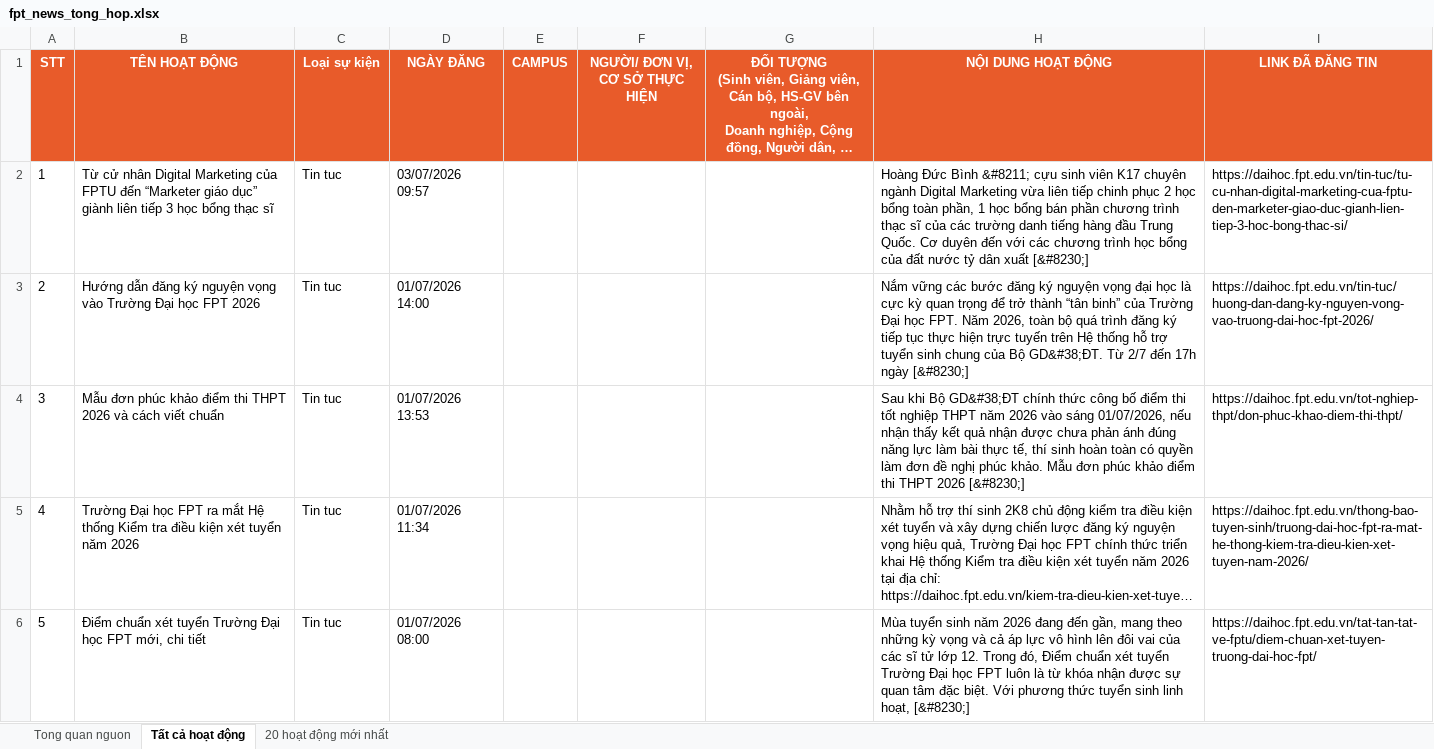
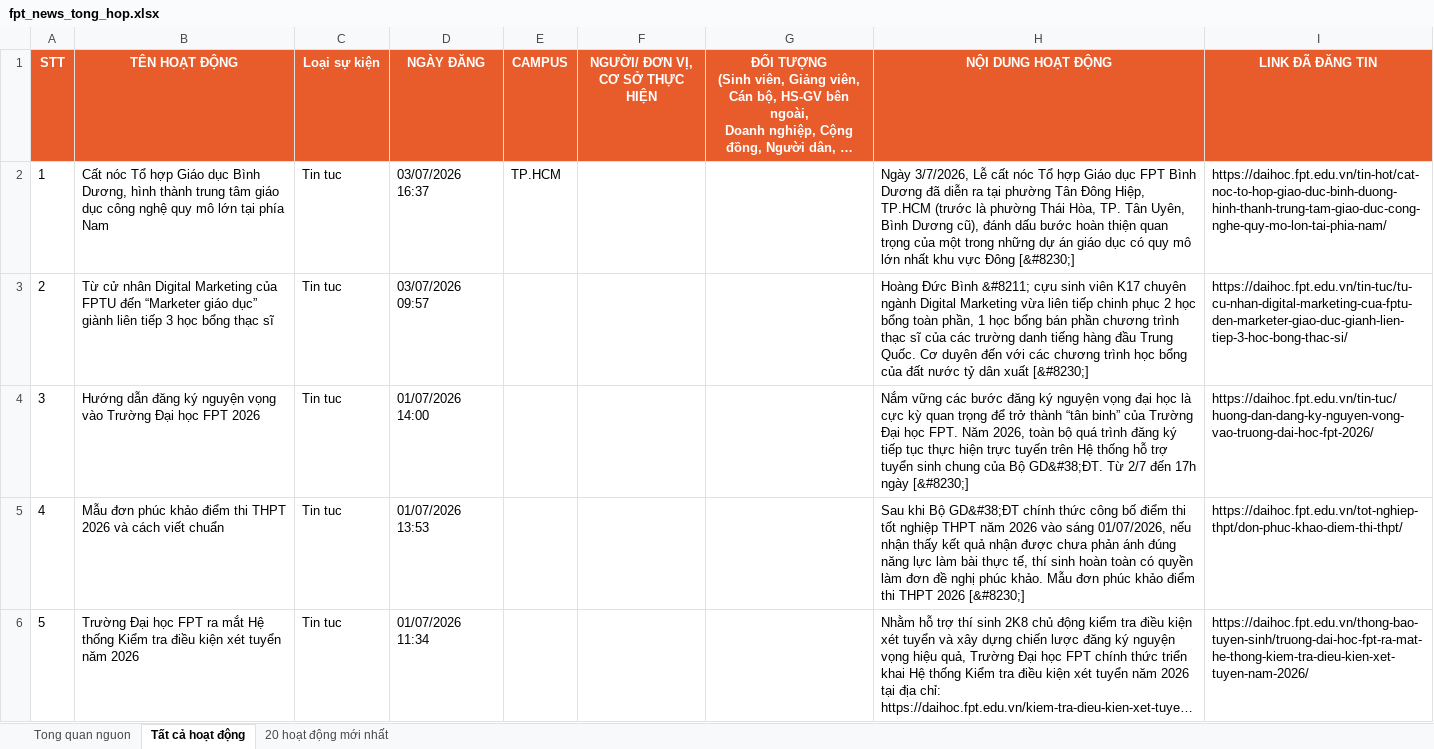
Before and after one commit to tienanh220102-boop/FacebookThing, an Excel workbook: Trang web FPT/fpt_news_tong_hop.xlsx, sheet Tất cả hoạt động, drawn as a sheet; only a part is shown; the shorter side is filled out with more unchanged rows; long unchanged cells end in …; values as stored, in another font and other column widths than the file's, no borders; addresses are those after the commit; the diff names each change by its address in the sheet, - before the commit and + after, or states it on an @@ line.

```diff
--- a/Trang web FPT/fpt_news_tong_hop.xlsx (sheet Tất cả hoạt động)
+++ b/Trang web FPT/fpt_news_tong_hop.xlsx (sheet Tất cả hoạt động)
+row 2: 1 | Cất nóc Tổ hợp Giáo dục Bình Dương, hình thành trung tâm giáo dục công nghệ quy mô lớn tại phía Nam | Tin tuc | 03/07/2026 16:37 | TP.HCM |  |  | Ngày 3/7/2026, Lễ cất nóc Tổ hợp Giáo dục FPT Bình Dương đã diễn ra tại phường Tân Đông Hiệp, TP.HCM (trước là phường Thái Hòa, TP. Tân Uyên, Bình Dương cũ), đánh dấu bước hoàn thiện quan trọng của một trong những dự án giáo dục có quy mô lớn nhất khu vực Đông [&#8230;] | https://daihoc.fpt.edu.vn/tin-hot/cat-noc-to-hop-giao-duc-binh-duong-hinh-thanh-trung-tam-giao-duc-cong-nghe-quy-mo-lon-tai-phia-nam/
@@ column A (STT) renumbered from row 3 down @@
```
Also changed, not shown: sheet 20 hoạt động mới nhất, sheet Tong quan nguon, 3 other files.
